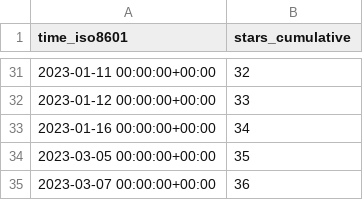
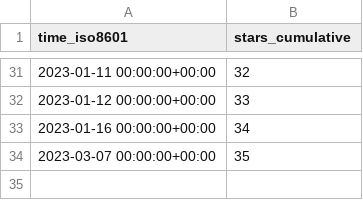
Before and after one commit to jongpie/NebulaQueryAndSearch, a CSV file: jongpie/NebulaQueryAndSearch/ghrs-data/stargazers.csv, drawn as a sheet; only a part is shown, gaps mark what is left out.

```diff
--- a/jongpie/NebulaQueryAndSearch/ghrs-data/stargazers.csv
+++ b/jongpie/NebulaQueryAndSearch/ghrs-data/stargazers.csv
@@ -33,3 +33,2 @@ time_iso8601,stars_cumulative
 2023-01-16 00:00:00+00:00,34
-2023-03-05 00:00:00+00:00,35
-2023-03-07 00:00:00+00:00,36
+2023-03-07 00:00:00+00:00,35
```
